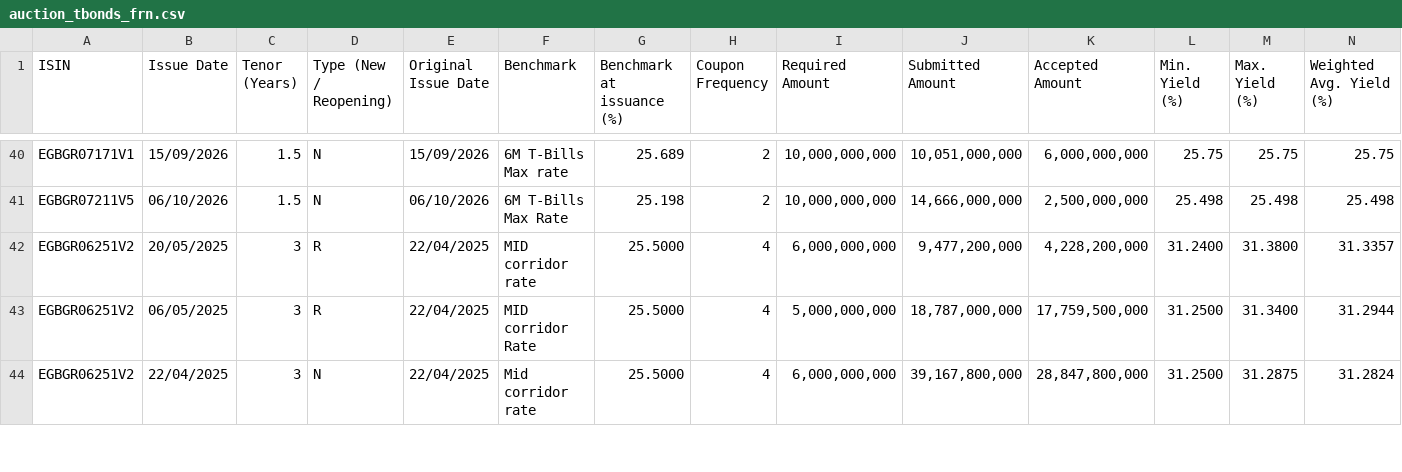
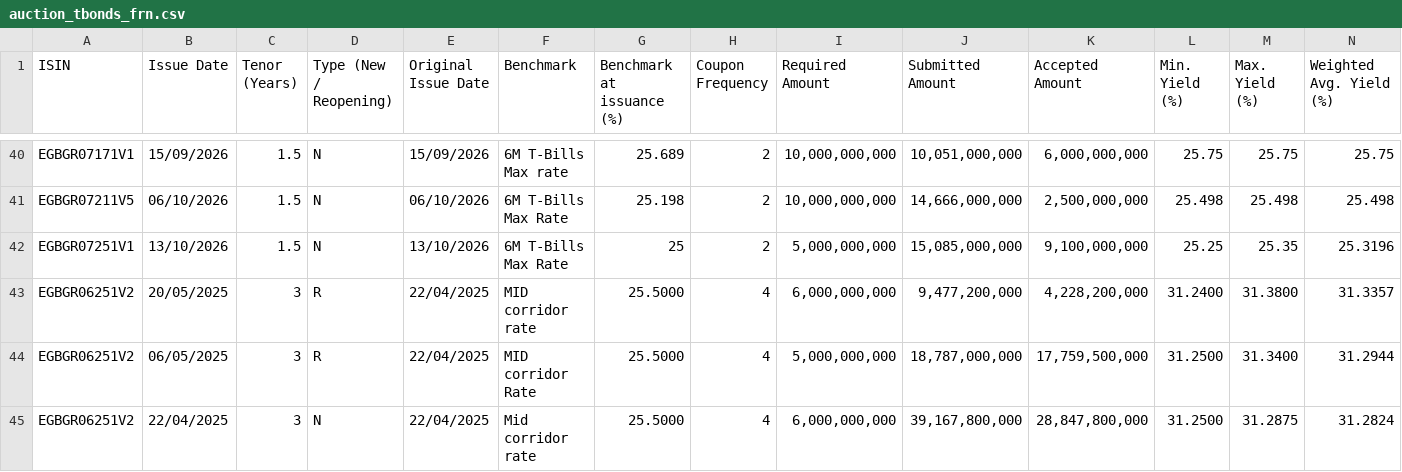
Before and after one commit to mogh0neim/egypt-macro, a CSV file: data/clean/records/auction_tbonds_frn.csv, drawn as a sheet; only a part is shown, gaps mark what is left out; rows hold the shown columns only; the diff names each change by its address in the sheet, - before the commit and + after, or states it on an @@ line.

```diff
--- a/data/clean/records/auction_tbonds_frn.csv
+++ b/data/clean/records/auction_tbonds_frn.csv
+row 42: EGBGR07251V1 | 13/10/2026 | 1.5 | N | 13/10/2026 | 6M T-Bills Max Rate | 25 | 2 | 5,000,000,000 | 15,085,000,000 | 9,100,000,000 | 25.25 | 25.35 | 25.3196
```
Also changed, not shown: data/clean/records/auction_tbills_egp.csv, data/clean/series/conia_index.csv, 27 other files.
